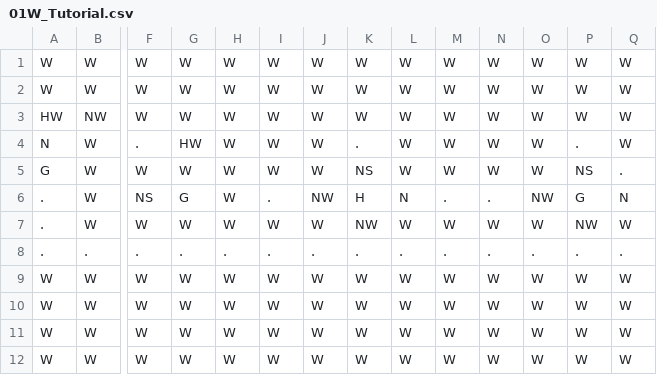
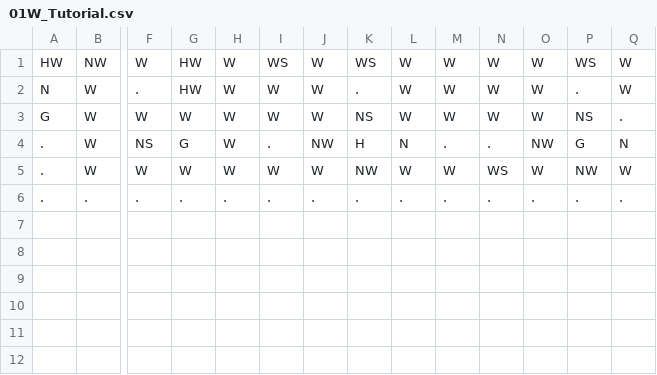
Before and after one commit to Pajkis/Veverka, a CSV file: Assets/GamePlay/Level/Data/Levels/03_Water/01W_Tutorial.csv, drawn as a sheet; only a part is shown, gaps mark what is left out; removed rows and columns are numbered as before the commit, all else as after; rows hold the shown columns only; the diff names each change by its address in the sheet, - before the commit and + after, or states it on an @@ line.

```diff
--- a/Assets/GamePlay/Level/Data/Levels/03_Water/01W_Tutorial.csv
+++ b/Assets/GamePlay/Level/Data/Levels/03_Water/01W_Tutorial.csv
-row 1: W | W | W | W | W | W | W | W | W | W | W | W | W | W
-row 2: W | W | W | W | W | W | W | W | W | W | W | W | W | W
-G1: W
+G1: HW
-I1: W
+I1: WS
-K1: W
+K1: WS
-P1: W
+P1: WS
-N5: W
+N5: WS
-row 9: W | W | W | W | W | W | W | W | W | W | W | W | W | W
-row 10: W | W | W | W | W | W | W | W | W | W | W | W | W | W
-row 11: W | W | W | W | W | W | W | W | W | W | W | W | W | W
-row 12: W | W | W | W | W | W | W | W | W | W | W | W | W | W
```
Also changed, not shown: 2 other files.
